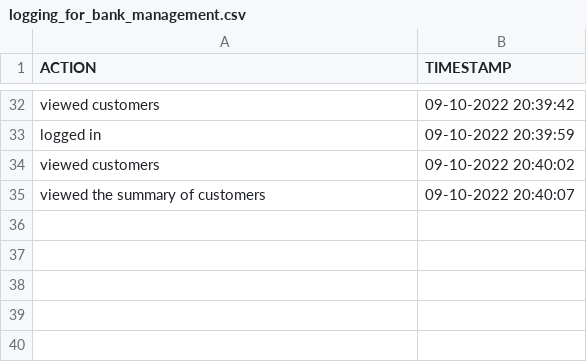
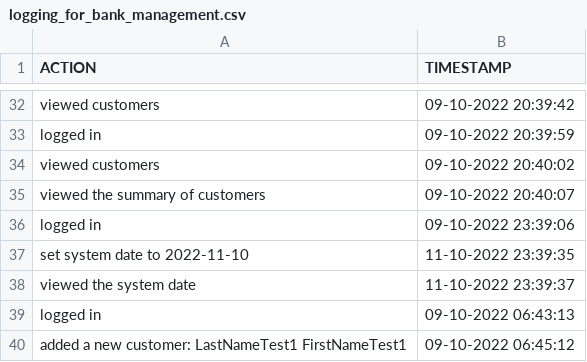
Before and after one commit to TudorAlx1993/proiect_pao_for_review, a CSV file: audit/logging_for_bank_management.csv, drawn as a sheet; only a part is shown, gaps mark what is left out.

```diff
--- a/audit/logging_for_bank_management.csv
+++ b/audit/logging_for_bank_management.csv
@@ -35 +35,6 @@ viewed customers,09-10-2022 20:40:02
 viewed the summary of customers,09-10-2022 20:40:07
+logged in,09-10-2022 23:39:06
+set system date to 2022-11-10,11-10-2022 23:39:35
+viewed the system date,11-10-2022 23:39:37
+logged in,09-10-2022 06:43:13
+added a new customer: LastNameTest1 FirstNameTest1,09-10-2022 06:45:12
```
Also changed, not shown: audit/logging_for_customers.csv, 14 other files.
